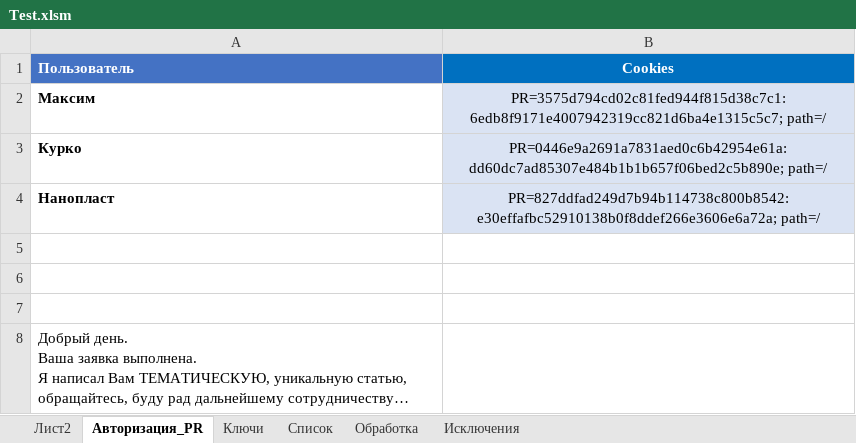
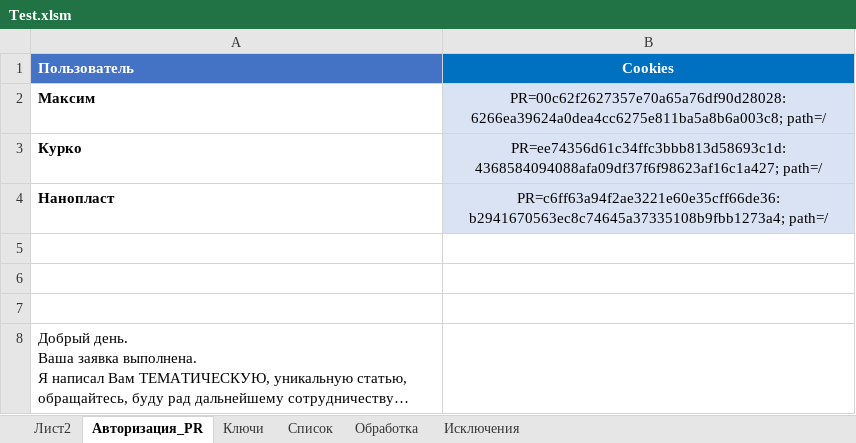
Before and after one commit to Goodron1981/MyMacros-master, an Excel workbook: Test.xlsm, sheet Авторизация_PR, drawn as a sheet; long unchanged cells end in …; values as stored, in another font and other column widths than the file's, no borders; charts and pictures not drawn; the diff names each change by its address in the sheet, - before the commit and + after, or states it on an @@ line.

```diff
--- a/Test.xlsm (sheet Авторизация_PR)
+++ b/Test.xlsm (sheet Авторизация_PR)
-B2 (Cookies): PR=3575d794cd02c81fed944f815d38c7c1:6edb8f9171e4007942319cc821d6ba4e1315c5c7; path=/
+B2 (Cookies): PR=00c62f2627357e70a65a76df90d28028:6266ea39624a0dea4cc6275e811ba5a8b6a003c8; path=/
-B3 (Cookies): PR=0446e9a2691a7831aed0c6b42954e61a:dd60dc7ad85307e484b1b1b657f06bed2c5b890e; path=/
+B3 (Cookies): PR=ee74356d61c34ffc3bbb813d58693c1d:4368584094088afa09df37f6f98623af16c1a427; path=/
-B4 (Cookies): PR=827ddfad249d7b94b114738c800b8542:e30effafbc52910138b0f8ddef266e3606e6a72a; path=/
+B4 (Cookies): PR=c6ff63a94f2ae3221e60e35cff66de36:b2941670563ec8c74645a37335108b9fbb1273a4; path=/
```
Also changed, not shown: sheet Обработка, sheet Список, sheet Лист2, sheet Ключи, charts or pictures, Тестовая версия.xlsm, 2 other files.
